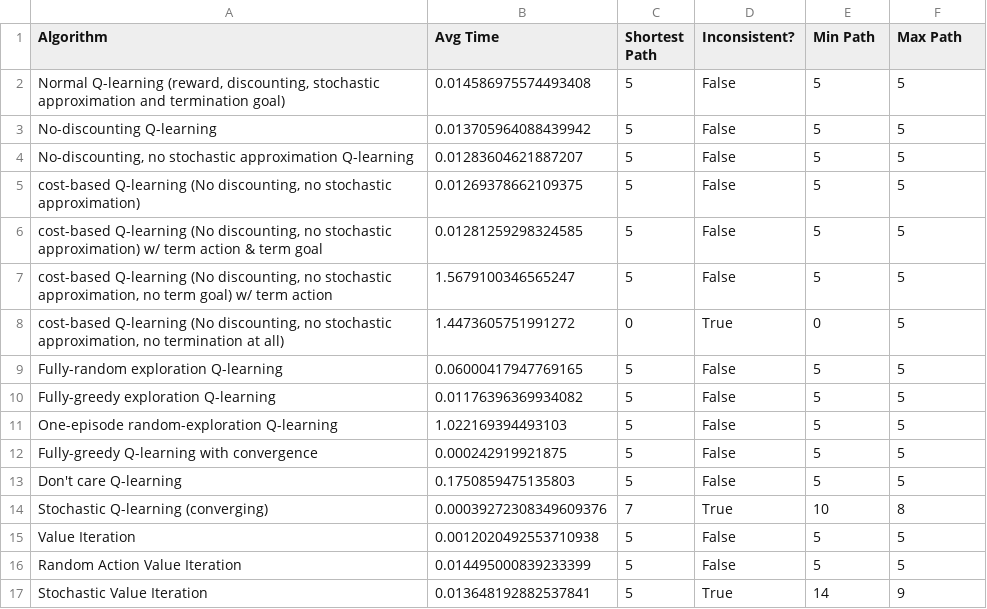
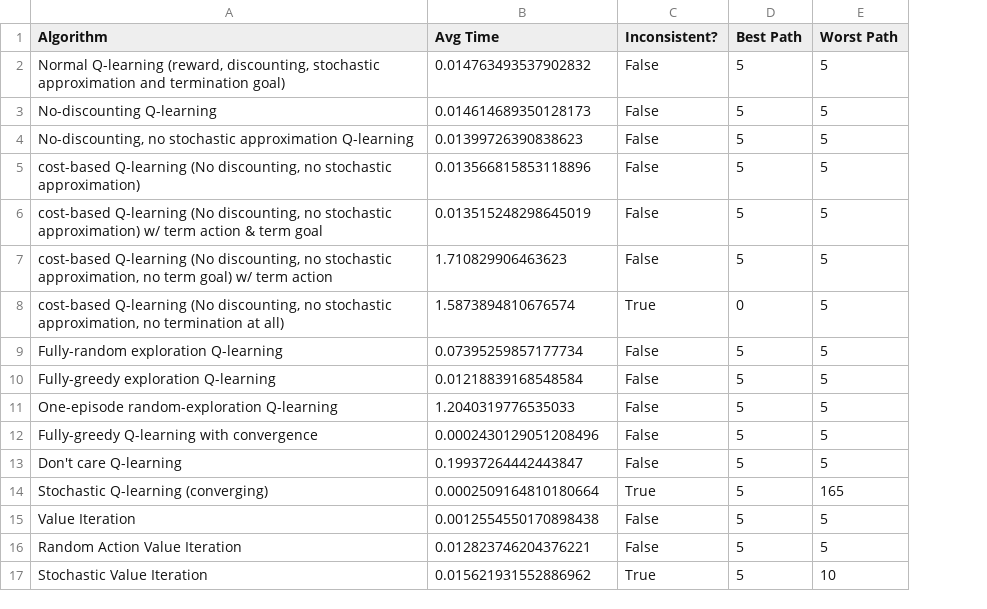
Before and after one commit to filkata123/valit_q_comparison, a CSV file: examples_i7-9750H_32GBRam_RTX2080/example_16_results_100_samples.csv, drawn as a sheet; removed rows and columns are numbered as before the commit, all else as after; the diff names each change by its address in the sheet, - before the commit and + after, or states it on an @@ line.

```diff
--- a/examples_i7-9750H_32GBRam_RTX2080/example_16_results_100_samples.csv
+++ b/examples_i7-9750H_32GBRam_RTX2080/example_16_results_100_samples.csv
-column C (Shortest Path), rows 2-17: 5 | 5 | 5 | 5 | 5 | 5 | 0 | 5 | 5 | 5 | 5 | 5 | 7 | 5 | 5 | 5
-D1: Min Path
+D1: Best Path
-E1: Max Path
+E1: Worst Path
-B2 (Avg Time): 0.014586975574493408
+B2 (Avg Time): 0.014763493537902832
-B3 (Avg Time): 0.013705964088439942
+B3 (Avg Time): 0.014614689350128173
-B4 (Avg Time): 0.01283604621887207
+B4 (Avg Time): 0.01399726390838623
-B5 (Avg Time): 0.01269378662109375
+B5 (Avg Time): 0.013566815853118896
-B6 (Avg Time): 0.01281259298324585
+B6 (Avg Time): 0.013515248298645019
-B7 (Avg Time): 1.5679100346565247
+B7 (Avg Time): 1.710829906463623
-B8 (Avg Time): 1.4473605751991272
+B8 (Avg Time): 1.5873894810676574
-B9 (Avg Time): 0.06000417947769165
+B9 (Avg Time): 0.07395259857177734
-B10 (Avg Time): 0.01176396369934082
+B10 (Avg Time): 0.01218839168548584
-B11 (Avg Time): 1.022169394493103
+B11 (Avg Time): 1.2040319776535033
-B12 (Avg Time): 0.000242919921875
+B12 (Avg Time): 0.0002430129051208496
-B13 (Avg Time): 0.1750859475135803
+B13 (Avg Time): 0.19937264442443847
-B14 (Avg Time): 0.00039272308349609376
+B14 (Avg Time): 0.0002509164810180664
-D14 (Best Path): 10
+D14 (Best Path): 5
-E14 (Worst Path): 8
+E14 (Worst Path): 165
-B15 (Avg Time): 0.0012020492553710938
+B15 (Avg Time): 0.0012554550170898438
-B16 (Avg Time): 0.014495000839233399
+B16 (Avg Time): 0.012823746204376221
-B17 (Avg Time): 0.013648192882537841
+B17 (Avg Time): 0.015621931552886962
-D17 (Best Path): 14
+D17 (Best Path): 5
-E17 (Worst Path): 9
+E17 (Worst Path): 10
```
Also changed, not shown: examples_i7-9750H_32GBRam_RTX2080/example_0_results_100_samples.csv, examples_i7-9750H_32GBRam_RTX2080/example_11_results_100_samples.csv, 9 other files.
